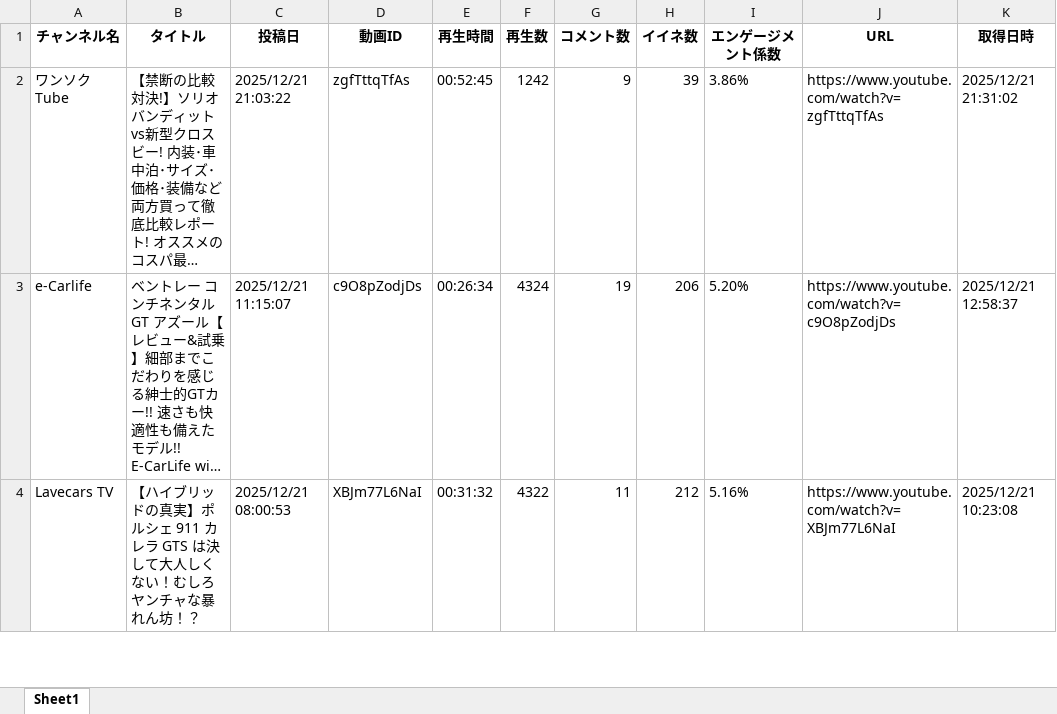
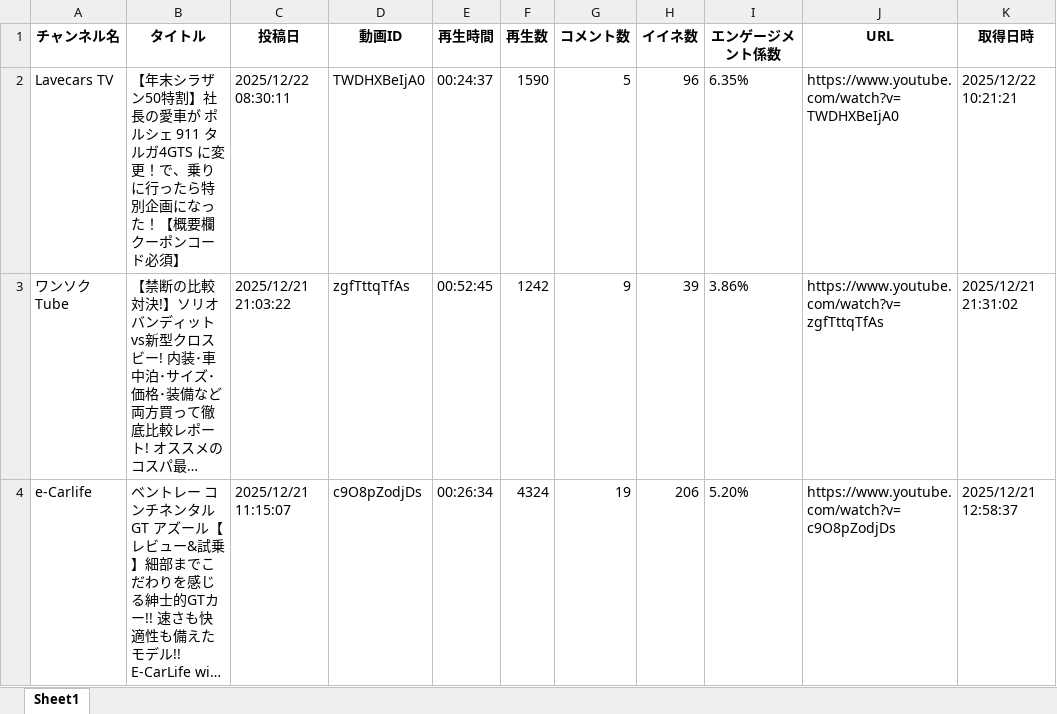
Before and after one commit to Takayoshi19890810/251015_YouTubeList, an Excel workbook: youtube_videos.xlsx, sheet Sheet1, drawn as a sheet; only a part is shown; the shorter side is filled out with more unchanged rows; long unchanged cells end in …; values as stored, in another font and other column widths than the file's, no borders; the diff names each change by its address in the sheet, - before the commit and + after, or states it on an @@ line.

```diff
--- a/youtube_videos.xlsx (sheet Sheet1)
+++ b/youtube_videos.xlsx (sheet Sheet1)
+row 2: Lavecars TV | 【年末シラザン50特割】社長の愛車が ポルシェ 911 タルガ4GTS に変更！で、乗りに行ったら特別企画になった！【概要欄クーポンコード必須】 | 2025/12/22 08:30:11 | TWDHXBeIjA0 | 00:24:37 | 1590 | 5 | 96 | 6.35% | https://www.youtube.com/watch?v=TWDHXBeIjA0 | 2025/12/22 10:21:21
```
